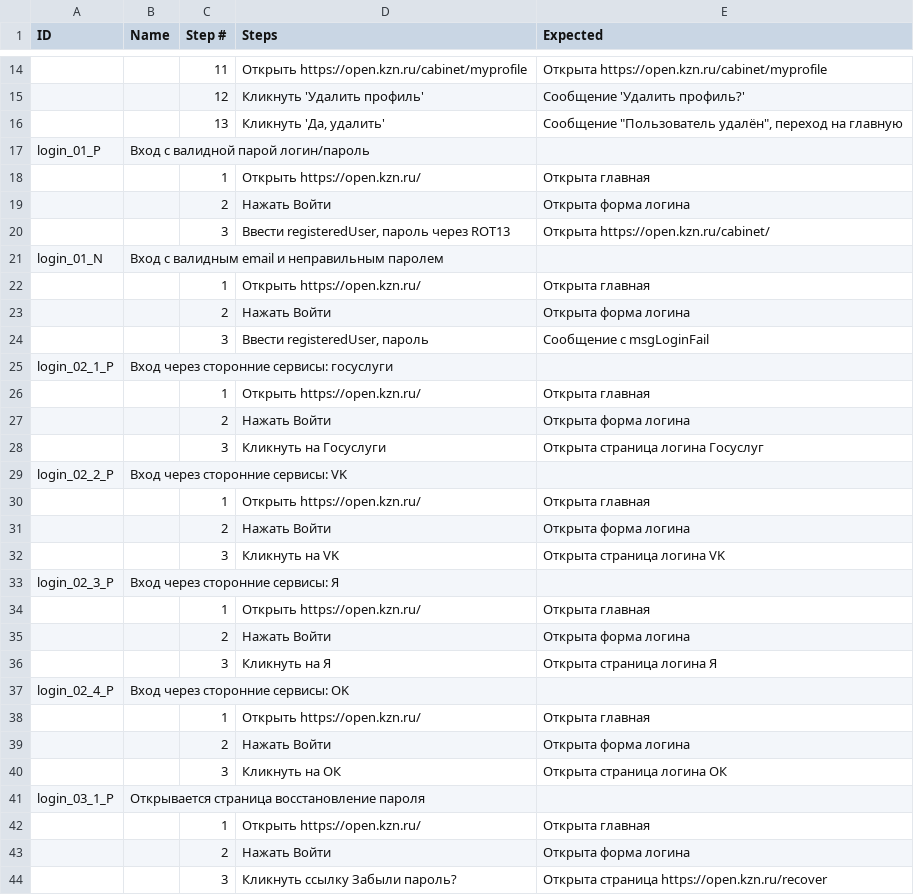
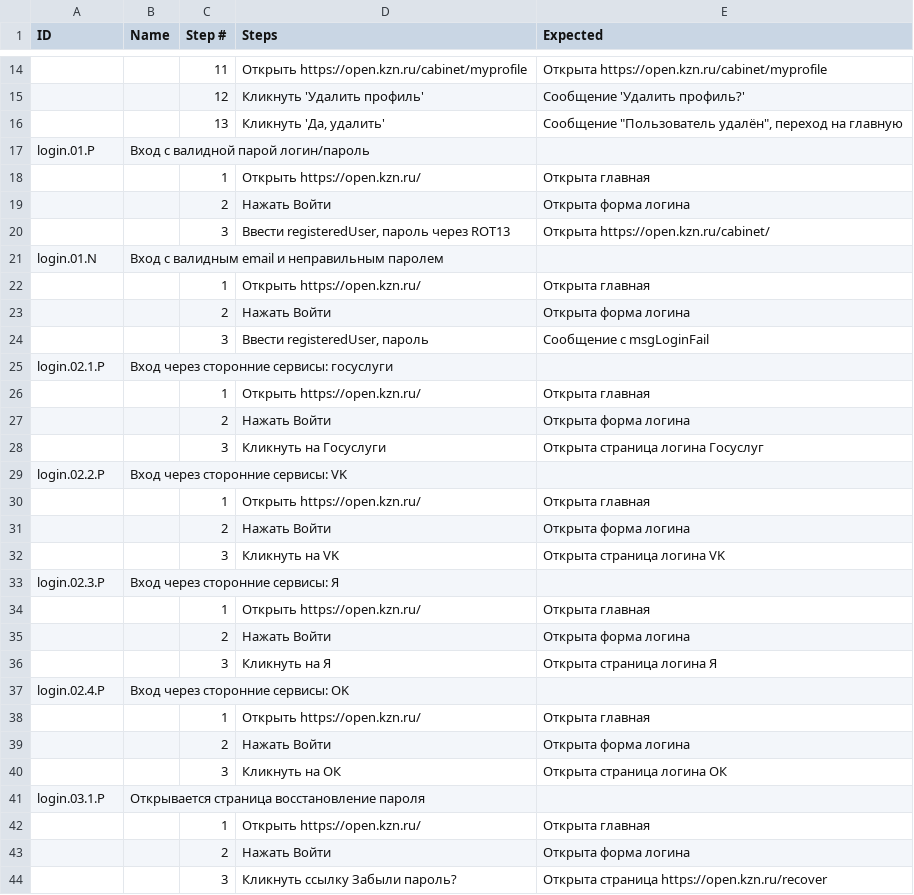
Before and after one commit to Lagunov-PRO/TT_OK, a TSV file: TestCases.tsv, drawn as a sheet; only a part is shown, gaps mark what is left out; the diff covers the shown part only; the diff names each change by its address in the sheet, - before the commit and + after, or states it on an @@ line.

Commit message:
Точки вместо подчёркиваний

```diff
--- a/TestCases.tsv
+++ b/TestCases.tsv
-A17 (ID): login_01_P
+A17 (ID): login.01.P
-A21 (ID): login_01_N
+A21 (ID): login.01.N
-A25 (ID): login_02_1_P
+A25 (ID): login.02.1.P
-A29 (ID): login_02_2_P
+A29 (ID): login.02.2.P
-A33 (ID): login_02_3_P
+A33 (ID): login.02.3.P
-A37 (ID): login_02_4_P
+A37 (ID): login.02.4.P
-A41 (ID): login_03_1_P
+A41 (ID): login.03.1.P
```
Also changed, not shown: 5 edited cells elsewhere in this file.
